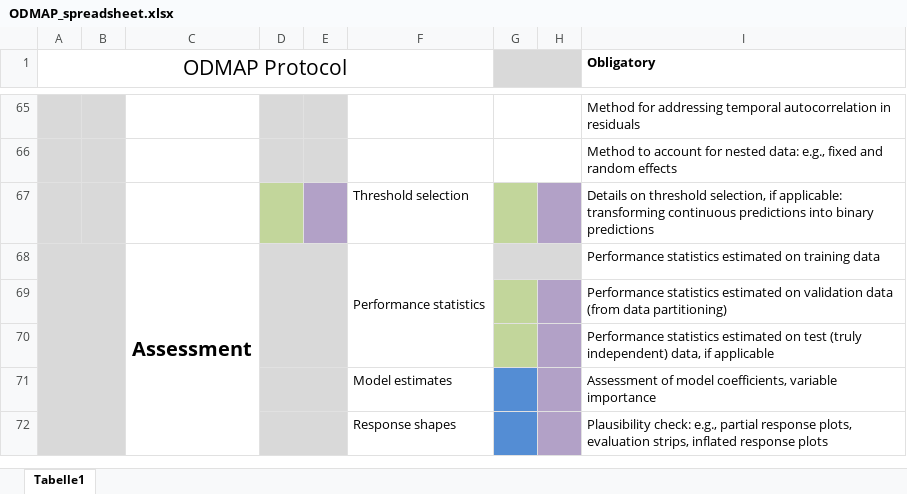
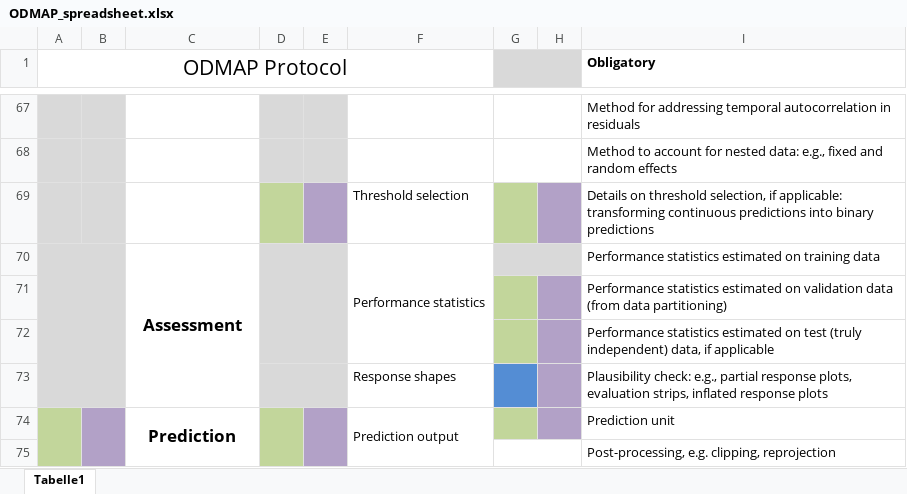
Before and after one commit to ChrKoenig/ODMAP, an Excel workbook: ODMAP_spreadsheet.xlsx, sheet Tabelle1, drawn as a sheet; only a part is shown, gaps mark what is left out; values as stored, in another font and other column widths than the file's, no borders; removed rows and columns are numbered as before the commit, all else as after; the diff covers the shown part only; the diff names each change by its address in the sheet, - before the commit and + after, or states it on an @@ line.

Commit message:
Added Damaris' changes to input table

```diff
--- a/ODMAP_spreadsheet.xlsx (sheet Tabelle1)
+++ b/ODMAP_spreadsheet.xlsx (sheet Tabelle1)
@@ C70 text size: smaller @@
-row 71:  |  |  |  |  | Model estimates |  |  | Assessment of model coefficients, variable importance
+row 74:  |  | Prediction |  |  | Prediction output |  |  | Prediction unit
+row 75:  |  |  |  |  |  |  |  | Post-processing, e.g. clipping, reprojection
```
Also changed, not shown: 6 added rows, 4 removed rows, 1 moved row, 16 edited cells, cell formats and merged cells elsewhere in this sheet, 2 other files.
